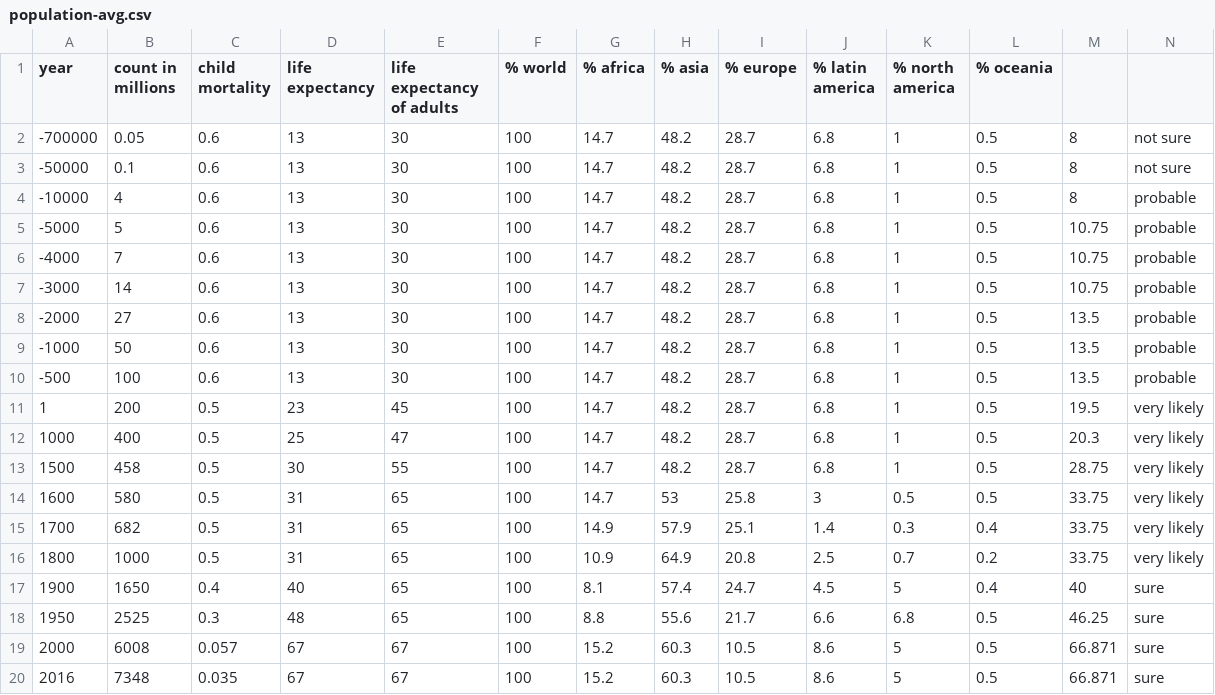
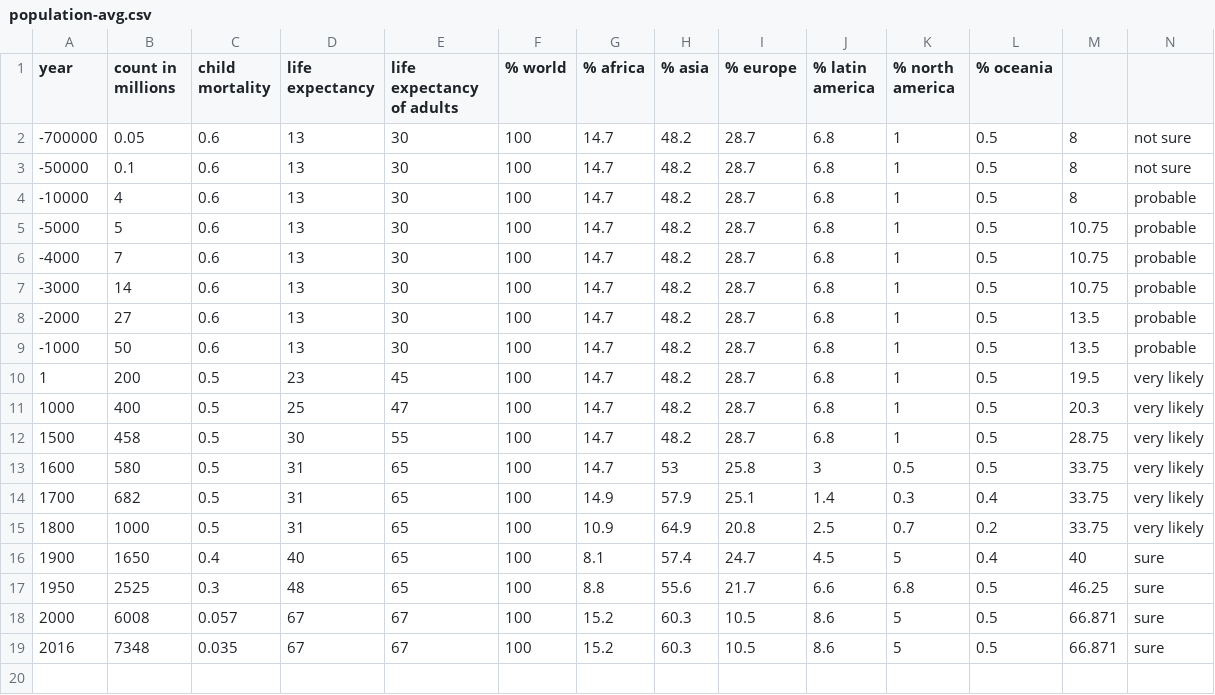
Before and after one commit to lucasmouilleron/riverworldBeings, a CSV file: data/population-avg.csv, drawn as a sheet; only a part is shown; rows hold the shown columns only; the diff names each change by its address in the sheet, - before the commit and + after, or states it on an @@ line.

Commit message:
data fix

```diff
--- a/data/population-avg.csv
+++ b/data/population-avg.csv
-row 10: -500 | 100 | 0.6 | 13 | 30 | 100 | 14.7 | 48.2 | 28.7 | 6.8 | 1 | 0.5 | 13.5 | probable
```
Also changed, not shown: data/population-future.csv, data/population-max.csv, 31 other files.
